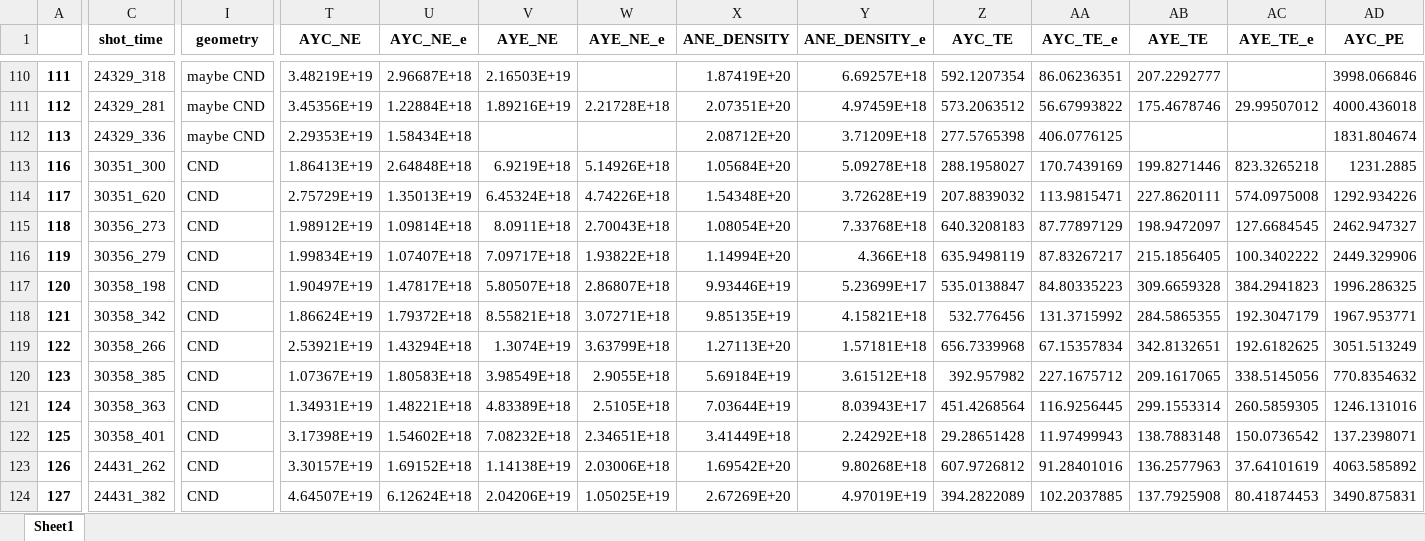
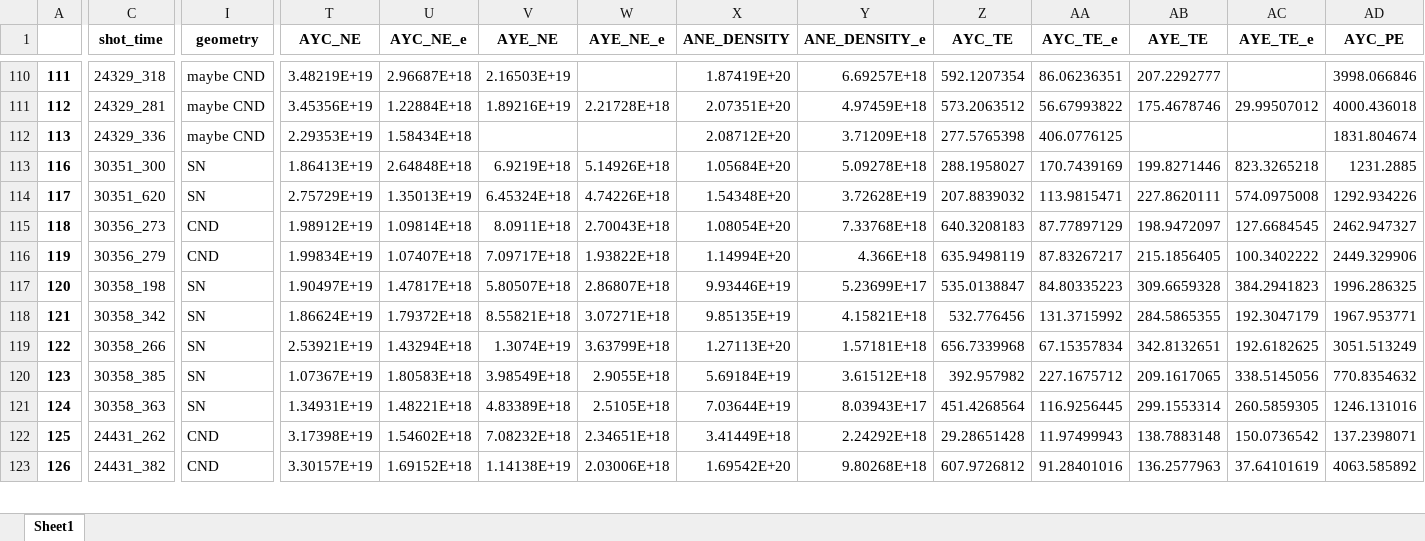
Before and after one commit to Herman999/MAST_Edge_RT_Research, an Excel workbook: Scripts/shot_database_ALL_SHOTS_NewX1X2.xlsx, sheet Sheet1, drawn as a sheet; only a part is shown, gaps mark what is left out; values as stored, in another font and other column widths than the file's, no borders; removed rows and columns are numbered as before the commit, all else as after; rows hold the shown columns only; the diff covers the shown part only; the diff names each change by its address in the sheet, - before the commit and + after, or states it on an @@ line.

```diff
--- a/Scripts/shot_database_ALL_SHOTS_NewX1X2.xlsx (sheet Sheet1)
+++ b/Scripts/shot_database_ALL_SHOTS_NewX1X2.xlsx (sheet Sheet1)
-I113:I114 (geometry): CND
+I113:I114 (geometry): SN
-I117:I121 (geometry): CND
+I117:I121 (geometry): SN
-row 122: 125 | 30358_401 | CND | 3.17398E+19 | 1.54602E+18 | 7.08232E+18 | 2.34651E+18 | 3.41449E+18 | 2.24292E+18 | 29.28651428 | 11.97499943 | 138.7883148 | 150.0736542 | 137.2398071
@@ column A renumbered from row 122 down @@
-T122 (AYC_NE): 3.30157E+19
+T122 (AYC_NE): 3.17398E+19
-U122 (AYC_NE_e): 1.69152E+18
+U122 (AYC_NE_e): 1.54602E+18
-V122 (AYE_NE): 1.14138E+19
+V122 (AYE_NE): 7.08232E+18
-W122 (AYE_NE_e): 2.03006E+18
+W122 (AYE_NE_e): 2.34651E+18
-X122 (ANE_DENSITY): 1.69542E+20
+X122 (ANE_DENSITY): 3.41449E+18
-Y122 (ANE_DENSITY_e): 9.80268E+18
+Y122 (ANE_DENSITY_e): 2.24292E+18
-Z122 (AYC_TE): 607.9726812
+Z122 (AYC_TE): 29.28651428
-AA122 (AYC_TE_e): 91.28401016
+AA122 (AYC_TE_e): 11.97499943
-AB122 (AYE_TE): 136.2577963
+AB122 (AYE_TE): 138.7883148
-AC122 (AYE_TE_e): 37.64101619
+AC122 (AYE_TE_e): 150.0736542
-AD122 (AYC_PE): 4063.585892
+AD122 (AYC_PE): 137.2398071
-T123 (AYC_NE): 4.64507E+19
+T123 (AYC_NE): 3.30157E+19
-U123 (AYC_NE_e): 6.12624E+18
+U123 (AYC_NE_e): 1.69152E+18
-V123 (AYE_NE): 2.04206E+19
+V123 (AYE_NE): 1.14138E+19
-W123 (AYE_NE_e): 1.05025E+19
+W123 (AYE_NE_e): 2.03006E+18
-X123 (ANE_DENSITY): 2.67269E+20
+X123 (ANE_DENSITY): 1.69542E+20
-Y123 (ANE_DENSITY_e): 4.97019E+19
+Y123 (ANE_DENSITY_e): 9.80268E+18
-Z123 (AYC_TE): 394.2822089
+Z123 (AYC_TE): 607.9726812
-AA123 (AYC_TE_e): 102.2037885
+AA123 (AYC_TE_e): 91.28401016
-AB123 (AYE_TE): 137.7925908
+AB123 (AYE_TE): 136.2577963
-AC123 (AYE_TE_e): 80.41874453
+AC123 (AYE_TE_e): 37.64101619
-AD123 (AYC_PE): 3490.875831
+AD123 (AYC_PE): 4063.585892
```
Also changed, not shown: 662 edited cells elsewhere in this sheet, Scripts/ML_data_new.xlsx, 17 other files.
